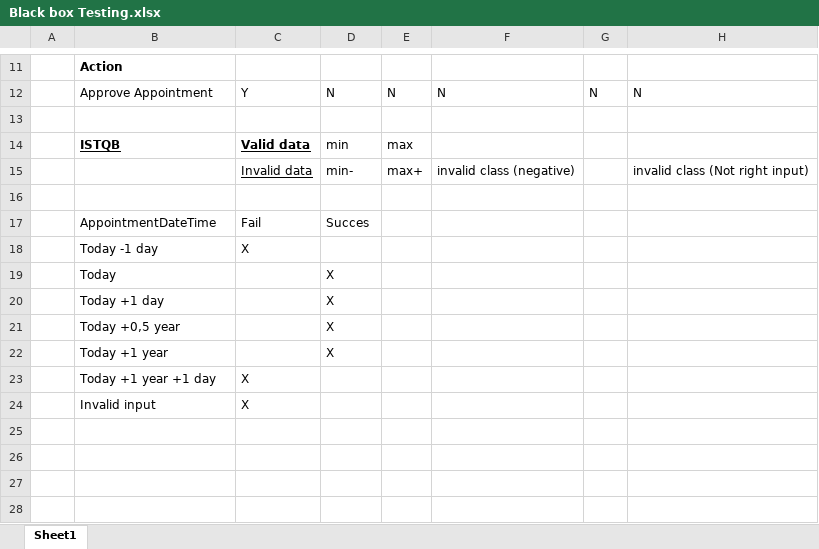
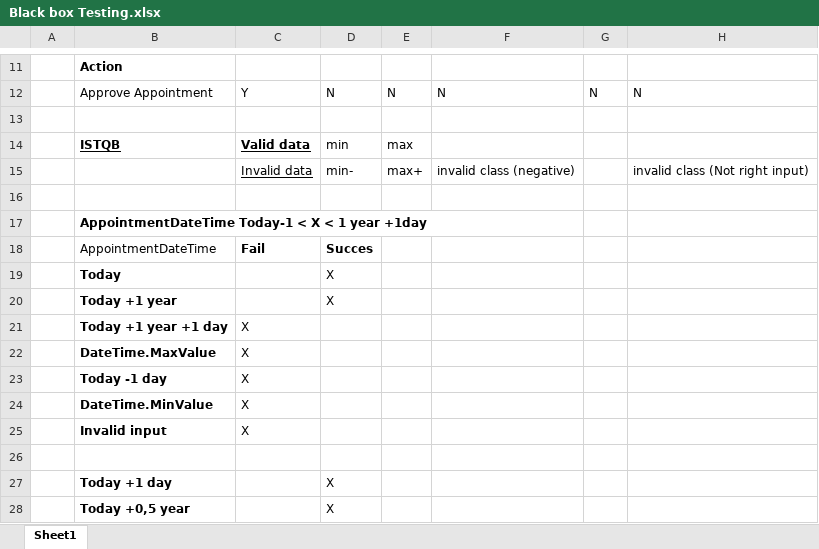
Before and after one commit to rizvan99/FrisorBooking-test, an Excel workbook: Black box Testing.xlsx, sheet Sheet1, drawn as a sheet; only a part is shown, gaps mark what is left out; values as stored, in another font and other column widths than the file's, no borders; addresses are those after the commit; the diff names each change by its address in the sheet, - before the commit and + after, or states it on an @@ line.

Commit message:
Update Black box Testing.xlsx

```diff
--- a/Black box Testing.xlsx (sheet Sheet1)
+++ b/Black box Testing.xlsx (sheet Sheet1)
+row 17:  | AppointmentDateTime Today-1 < X < 1 year +1day
-C18:D18 bold: off
+C18:D18 bold: on
+row 19:  | Today |  | X
@@ row 22 moved to row 20: Today +1 year @@
@@ row 23 moved to row 21: Today +1 year +1 day @@
+row 22:  | DateTime.MaxValue | X
-B23 bold: off
+B23 bold: on
+row 24:  | DateTime.MinValue | X
@@ row 24 moved to row 25: Invalid input @@
-row 26:  | Today |  | X
+row 26: (empty)
-B27:B28 bold: off
+B27:B28 bold: on
```
